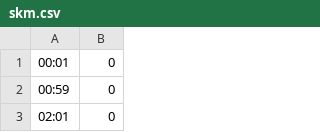
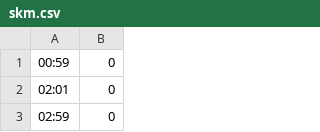
Before and after one commit to baqui/eink-screen, a CSV file: raspberrypi/python/skm.csv, drawn as a sheet; only a part is shown; the shorter side is filled out with more unchanged rows; the diff names each change by its address in the sheet, - before the commit and + after, or states it on an @@ line.

```diff
--- a/raspberrypi/python/skm.csv
+++ b/raspberrypi/python/skm.csv
-row 1: 00:01 | 0
```
Also changed, not shown: 2 other files.
